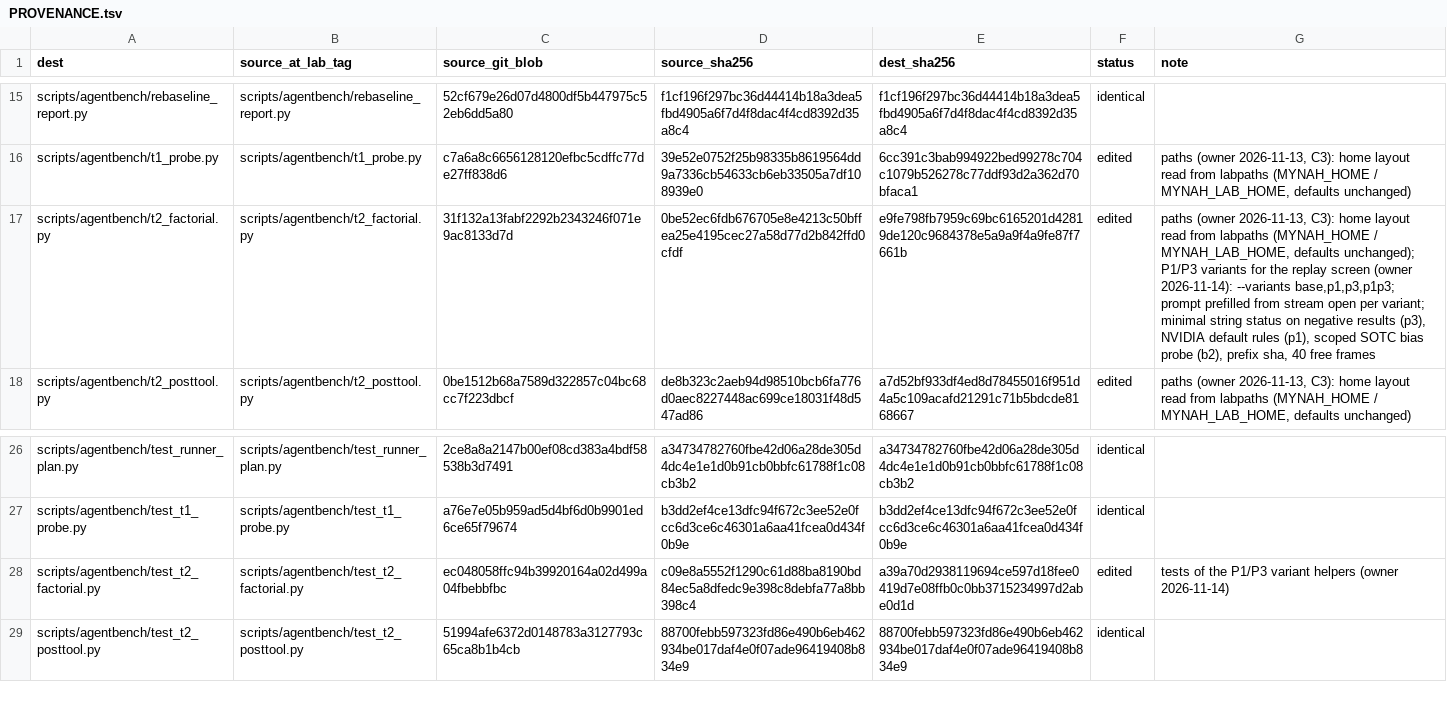
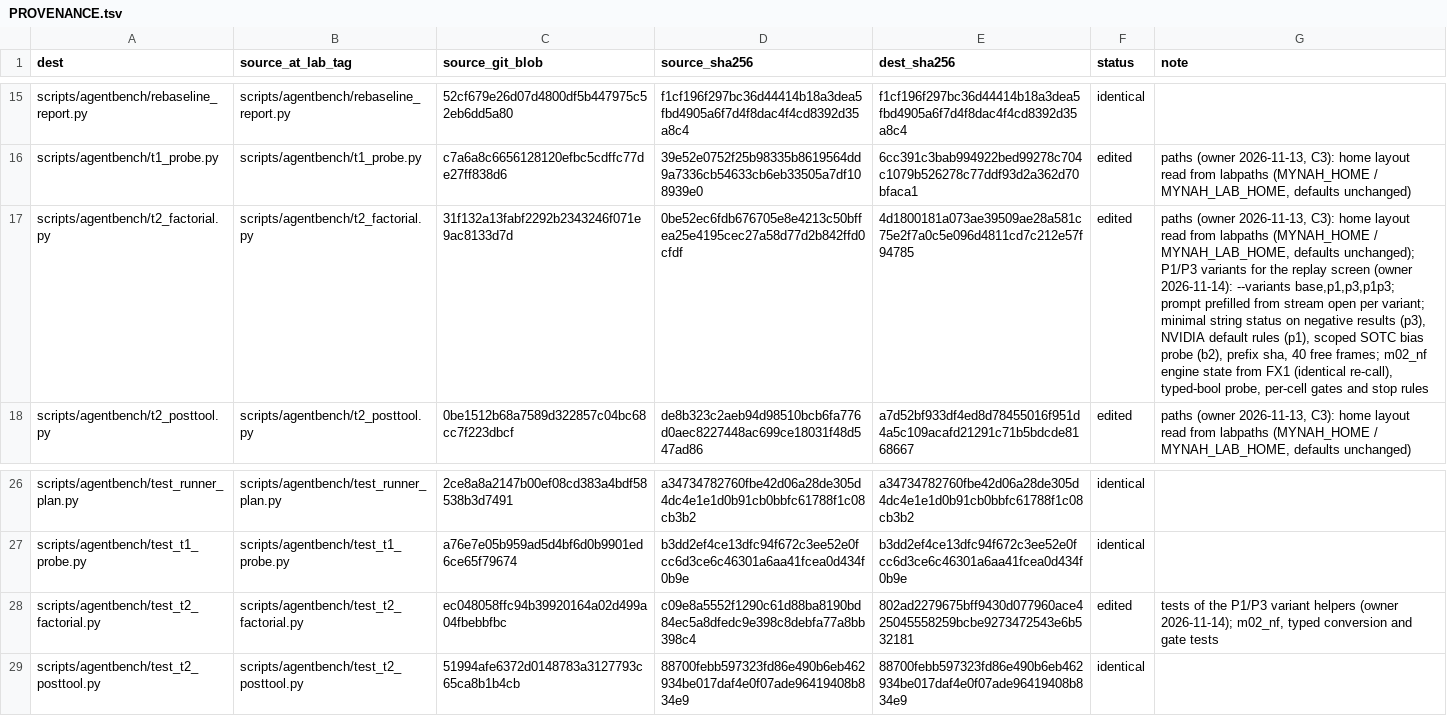
Before and after one commit to mynah-org/mynah-s2s, a TSV file: labs/multilingual/PROVENANCE.tsv, drawn as a sheet; only a part is shown, gaps mark what is left out; the diff names each change by its address in the sheet, - before the commit and + after, or states it on an @@ line.

Commit message:
labs/multilingual: add the m02 identical re-call state to the replay screen
The screen's tenant states re-call with different arguments; the loops to
fix are identical repeats after a negative result. m02_nf rebuilds the
engine's FX1 m02 session: NVIDIA's default system message with the orders
and random-number tools (3366 chars, 789 tokens, as live), the clip with no
lead, the FX1 orders database read only, and the result as the wrapper
serialised it ({"found": "False"}, 73 chars, 34 steps). During that FC the
incoming chunks were digital silence and were not buffered, so the
post-call audio is the clip's own silence.

Also:
- typed variant: the same conversion with JSON bools kept, to measure the
  bool-to-string serialisation bug apart from P3;
- per-cell gates: the m02 baseline must re-open the identical call at the
  first resume frames and the m07 baseline must keep prepare_return(C1002),
  else the screen stops; any m07 cell that loses the chain stops it too;
- p1 is refused on the engine prompt, which already carries those rules.

```diff
--- a/labs/multilingual/PROVENANCE.tsv
+++ b/labs/multilingual/PROVENANCE.tsv
-E17 (dest_sha256): e9fe798fb7959c69bc6165201d42819de120c9684378e5a9a9f4a9fe87f7661b
+E17 (dest_sha256): 4d1800181a073ae39509ae28a581c75e2f7a0c5e096d4811cd7c212e57f94785
-G17 (note): …40 free frames
+G17 (note): …40 free frames; m02_nf engine state from FX1 (identical re-call), typed-bool probe, per-cell gates and stop rules
-E28 (dest_sha256): a39a70d2938119694ce597d18fee0419d7e08ffb0c0bb3715234997d2abe0d1d
+E28 (dest_sha256): 802ad2279675bff9430d077960ace425045558259bcbe9273472543e6b532181
-G28 (note): …helpers (owner 2026-11-14)
+G28 (note): …helpers (owner 2026-11-14); m02_nf, typed conversion and gate tests
```
Also changed, not shown: 2 other files.
